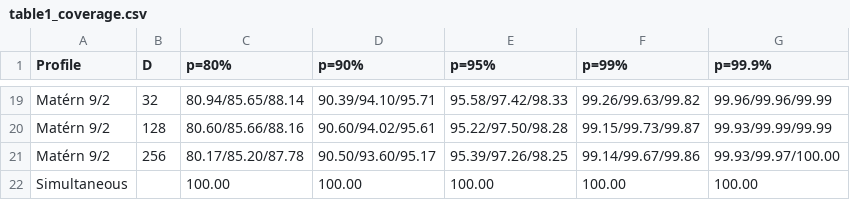
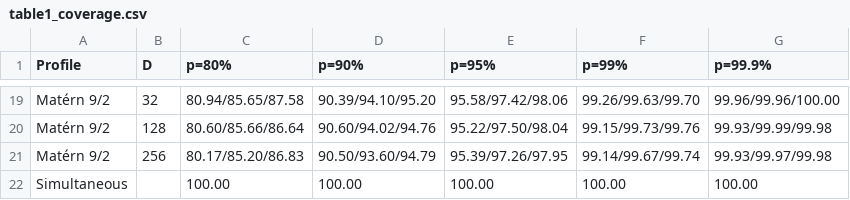
Before and after one commit to AlexVolkov0404/block-isotropic-gaussian-fields-code, a CSV file: results/fixed_input/table1_coverage.csv, drawn as a sheet; only a part is shown, gaps mark what is left out; the diff covers the shown part only; the diff names each change by its address in the sheet, - before the commit and + after, or states it on an @@ line.

```diff
--- a/results/fixed_input/table1_coverage.csv
+++ b/results/fixed_input/table1_coverage.csv
-C19 (p=80%): 80.94/85.65/88.14
+C19 (p=80%): 80.94/85.65/87.58
-D19 (p=90%): 90.39/94.10/95.71
+D19 (p=90%): 90.39/94.10/95.20
-E19 (p=95%): 95.58/97.42/98.33
+E19 (p=95%): 95.58/97.42/98.06
-F19 (p=99%): 99.26/99.63/99.82
+F19 (p=99%): 99.26/99.63/99.70
-G19 (p=99.9%): 99.96/99.96/99.99
+G19 (p=99.9%): 99.96/99.96/100.00
-C20 (p=80%): 80.60/85.66/88.16
+C20 (p=80%): 80.60/85.66/86.64
-D20 (p=90%): 90.60/94.02/95.61
+D20 (p=90%): 90.60/94.02/94.76
-E20 (p=95%): 95.22/97.50/98.28
+E20 (p=95%): 95.22/97.50/98.04
-F20 (p=99%): 99.15/99.73/99.87
+F20 (p=99%): 99.15/99.73/99.76
-G20 (p=99.9%): 99.93/99.99/99.99
+G20 (p=99.9%): 99.93/99.99/99.98
-C21 (p=80%): 80.17/85.20/87.78
+C21 (p=80%): 80.17/85.20/86.83
-D21 (p=90%): 90.50/93.60/95.17
+D21 (p=90%): 90.50/93.60/94.79
-E21 (p=95%): 95.39/97.26/98.25
+E21 (p=95%): 95.39/97.26/97.95
-F21 (p=99%): 99.14/99.67/99.86
+F21 (p=99%): 99.14/99.67/99.74
-G21 (p=99.9%): 99.93/99.97/100.00
+G21 (p=99.9%): 99.93/99.97/99.98
```
Also changed, not shown: 60 edited cells elsewhere in this file, 28 other files.
